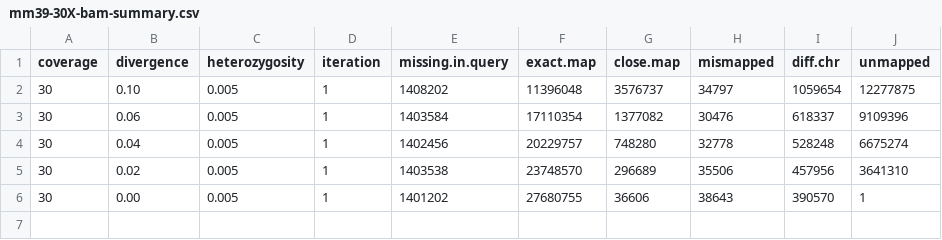
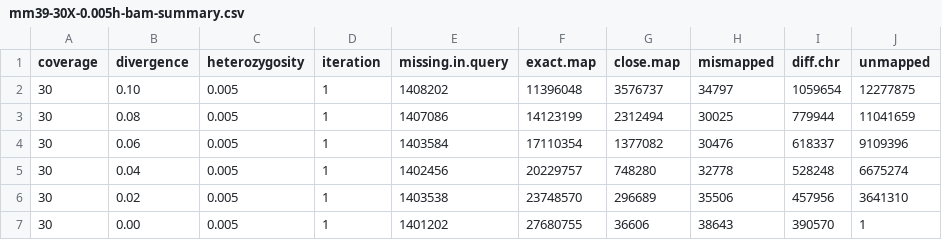
Before and after one commit to harvardinformatics/Mapping-simulations, a CSV file: data/mm39-30X-0.005h-bam-summary.csv (was data/mm39-30X-bam-summary.csv), drawn as a sheet; the diff names each change by its address in the sheet, - before the commit and + after, or states it on an @@ line.

```diff
--- a/data/mm39-30X-bam-summary.csv
+++ b/data/mm39-30X-0.005h-bam-summary.csv
+row 3: 30 | 0.08 | 0.005 | 1 | 1407086 | 14123199 | 2312494 | 30025 | 779944 | 11041659
```
Also changed, not shown: data/mm39-30X-0.005h-vcf-summary.csv, 3 other files.
